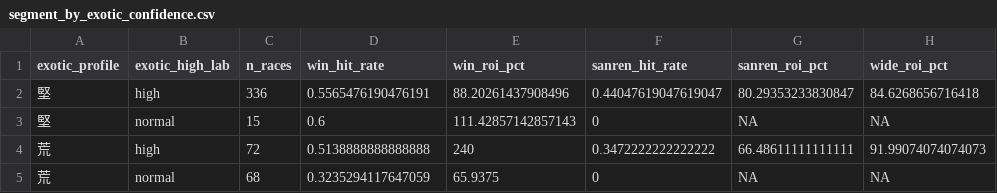
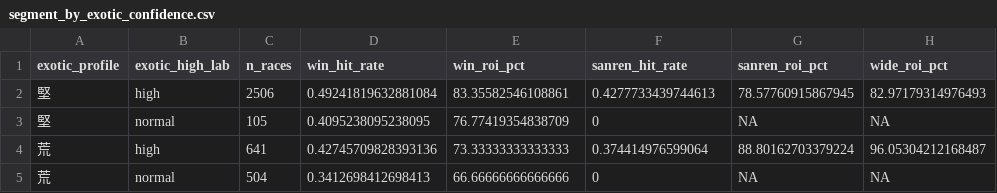
Before and after one commit to AlphaScript-kyoto/sonoda-keiba-program, a CSV file: r_analysis/output/tables/segment_by_exotic_confidence.csv, drawn as a sheet.

```diff
--- a/r_analysis/output/tables/segment_by_exotic_confidence.csv
+++ b/r_analysis/output/tables/segment_by_exotic_confidence.csv
@@ -1,5 +1,5 @@
 exotic_profile,exotic_high_lab,n_races,win_hit_rate,win_roi_pct,sanren_hit_rate,sanren_roi_pct,wide_roi_pct
-堅,high,336,0.5565476190476191,88.20261437908496,0.44047619047619047,80.29353233830847,84.6268656716418
-堅,normal,15,0.6,111.42857142857143,0,NA,NA
-荒,high,72,0.5138888888888888,240,0.3472222222222222,66.48611111111111,91.99074074074073
-荒,normal,68,0.3235294117647059,65.9375,0,NA,NA
+堅,high,2506,0.49241819632881084,83.35582546108861,0.4277733439744613,78.57760915867945,82.97179314976493
+堅,normal,105,0.4095238095238095,76.77419354838709,0,NA,NA
+荒,high,641,0.42745709828393136,73.33333333333333,0.374414976599064,88.80162703379224,96.05304212168487
+荒,normal,504,0.3412698412698413,66.66666666666666,0,NA,NA
```
Also changed, not shown: r_analysis/output/tables/segment_by_confidence.csv, r_analysis/output/tables/segment_by_exotic_profile.csv, 31 other files.
